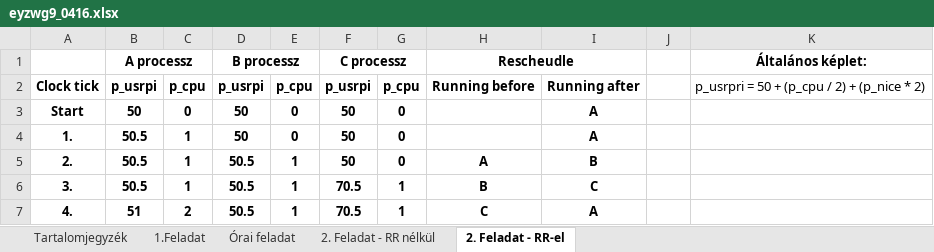
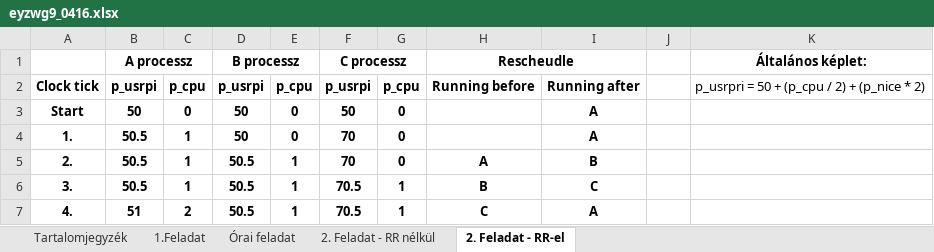
Before and after one commit to oroszkristof/EYZWG9_OSGyak, an Excel workbook: EYZWG9_0416/eyzwg9_0416.xlsx, sheet 2. Feladat - RR-el, drawn as a sheet; only a part is shown; values as stored, in another font and other column widths than the file's, no borders; the diff names each change by its address in the sheet, - before the commit and + after, or states it on an @@ line.

Commit message:
9.Pract

```diff
--- a/EYZWG9_0416/eyzwg9_0416.xlsx (sheet 2. Feladat - RR-el)
+++ b/EYZWG9_0416/eyzwg9_0416.xlsx (sheet 2. Feladat - RR-el)
-F4:F5: 50
+F4:F5: 70
```
Also changed, not shown: formulas that keep their value.
